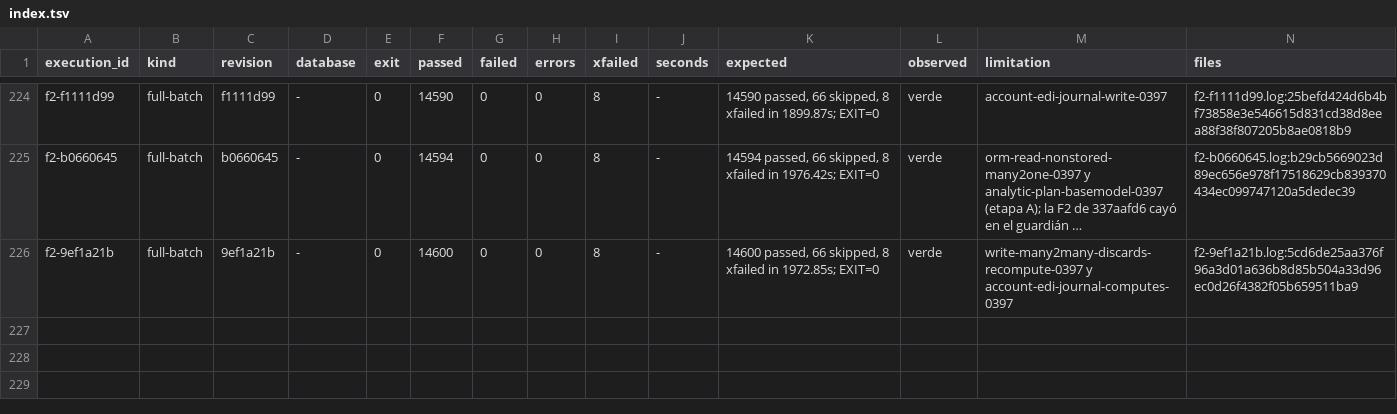
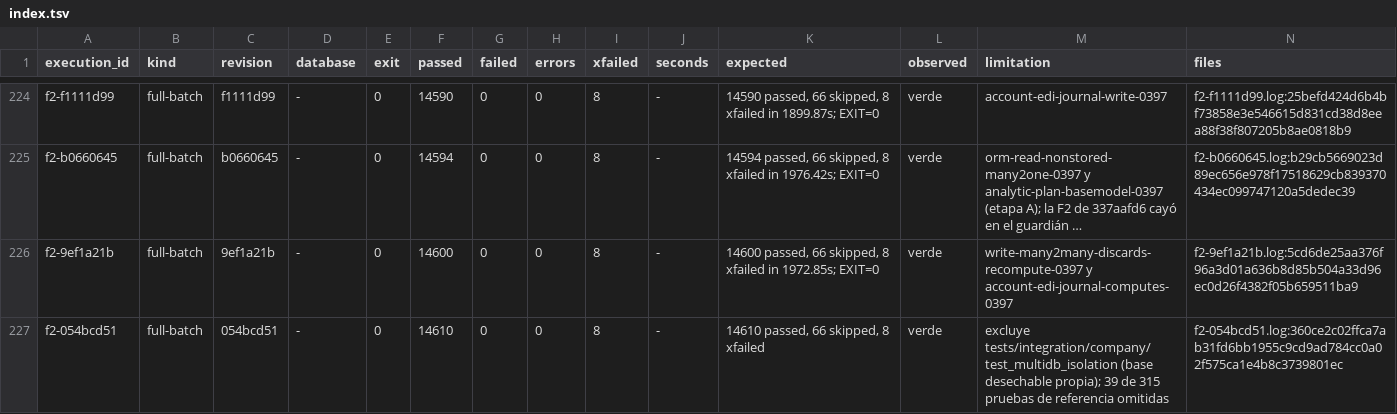
Before and after one commit to jcg-admin/kaupamex-api, a TSV file: scripts/workbench/orm-continuation-plan-20261103T095630/outputs/gates/index.tsv, drawn as a sheet; only a part is shown, gaps mark what is left out; long unchanged cells end in …; the diff names each change by its address in the sheet, - before the commit and + after, or states it on an @@ line.

Commit message:
Record the F2 gate of the EDI network cron
14610 passed on 054bcd51; the unit enters the plan.

Refs: TASK-API-0397

```diff
--- a/scripts/workbench/orm-continuation-plan-20261103T095630/outputs/gates/index.tsv
+++ b/scripts/workbench/orm-continuation-plan-20261103T095630/outputs/gates/index.tsv
+row 227: f2-054bcd51 | full-batch | 054bcd51 | - | 0 | 14610 | 0 | 0 | 8 | - | 14610 passed, 66 skipped, 8 xfailed | verde | excluye tests/integration/company/test_multidb_isolation (base desechable propia); 39 de 315 pruebas de referencia omitidas | f2-054bcd51.log:360ce2c02ffca7ab31fd6bb1955c9cd9ad784cc0a02f575ca1e4b8c3739801ec
```
Also changed, not shown: 3 other files.
